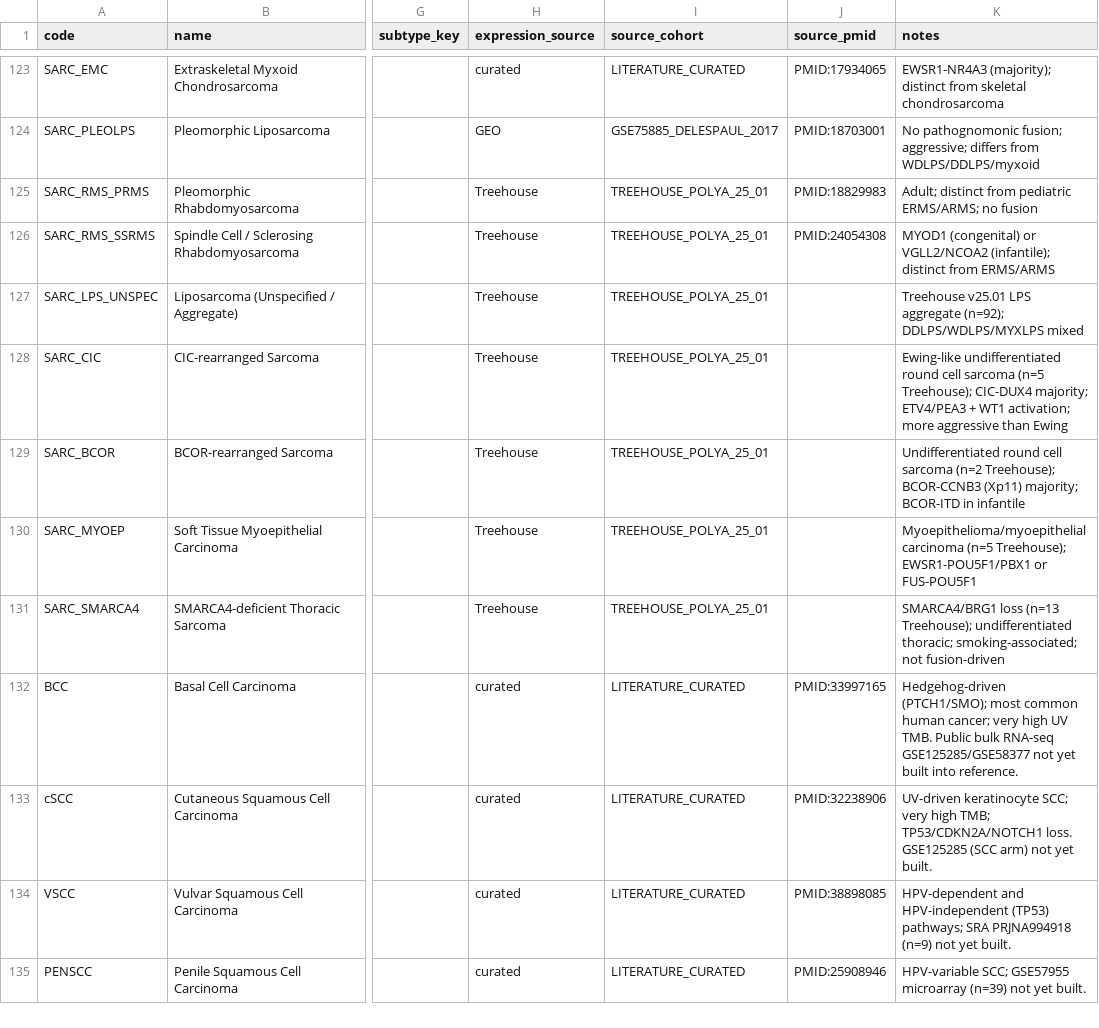
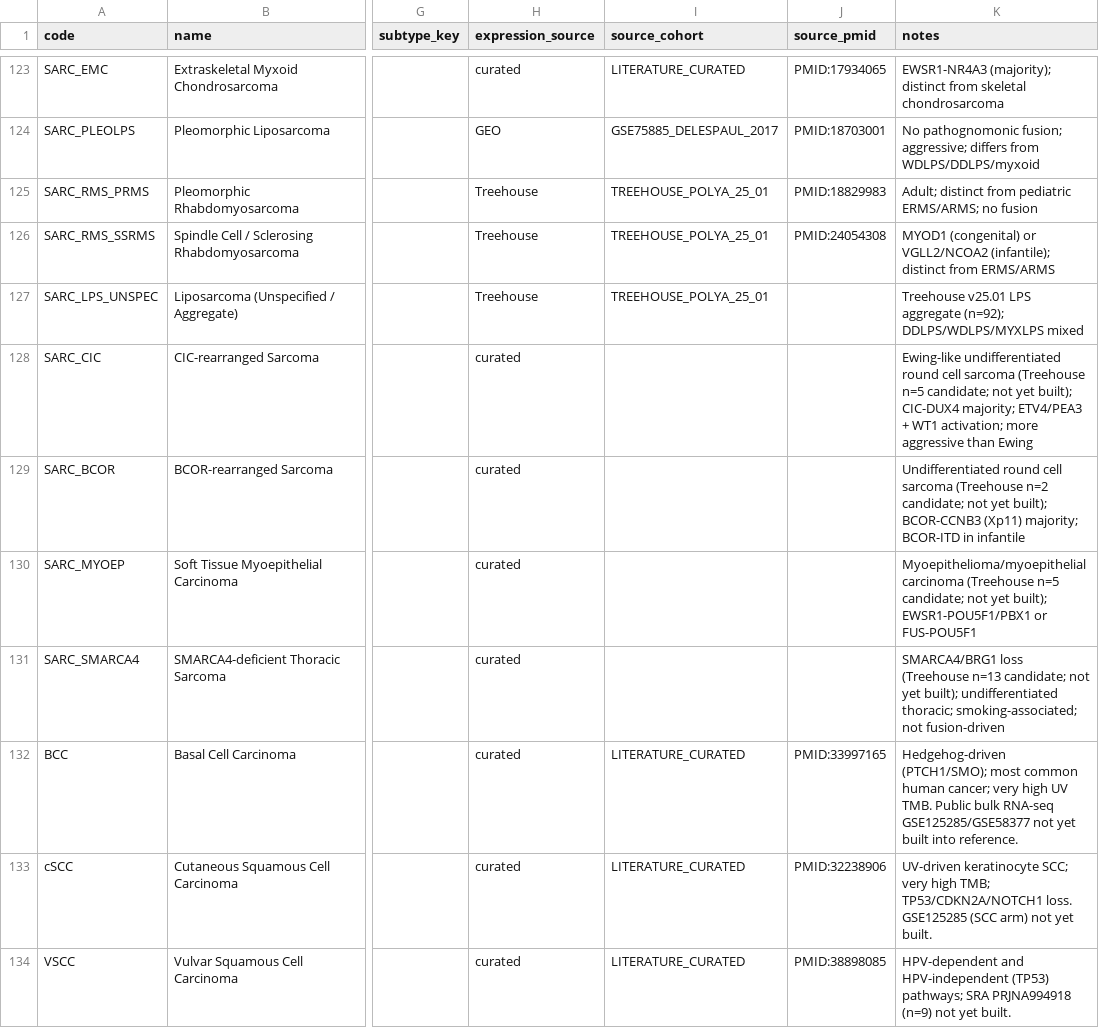
Before and after one commit to pirl-unc/pirlygenes, a CSV file: pirlygenes/data/cancer-type-registry.csv, drawn as a sheet; only a part is shown, gaps mark what is left out; the shorter side is filled out with more unchanged rows; the diff names each change by its address in the sheet, - before the commit and + after, or states it on an @@ line.

```diff
--- a/pirlygenes/data/cancer-type-registry.csv
+++ b/pirlygenes/data/cancer-type-registry.csv
-H128:H131 (expression_source): Treehouse
+H128:H131 (expression_source): curated
-I128:I131 (source_cohort): TREEHOUSE_POLYA_25_01
+I128:I131 (source_cohort): (empty)
-K128 (notes): …cell sarcoma (n=5 Treehouse); CIC-DUX4 majority;…
+K128 (notes): …cell sarcoma (Treehouse n=5 candidate; not yet built); CIC-DUX4 majority;…
-K129 (notes): …cell sarcoma (n=2 Treehouse); BCOR-CCNB3 (Xp11)…
+K129 (notes): …cell sarcoma (Treehouse n=2 candidate; not yet built); BCOR-CCNB3 (Xp11)…
-K130 (notes): Myoepithelioma/myoepithelial carcinoma (n=5 Treehouse); EWSR1-POU5F1/PBX1 or…
+K130 (notes): Myoepithelioma/myoepithelial carcinoma (Treehouse n=5 candidate; not yet built); EWSR1-POU5F1/PBX1 or…
-K131 (notes): SMARCA4/BRG1 loss (n=13 Treehouse); undifferentiated thoracic;…
+K131 (notes): SMARCA4/BRG1 loss (Treehouse n=13 candidate; not yet built); undifferentiated thoracic;…
```
Also changed, not shown: pirlygenes/data/cancer-expression-source-candidates.csv, 2 other files.
